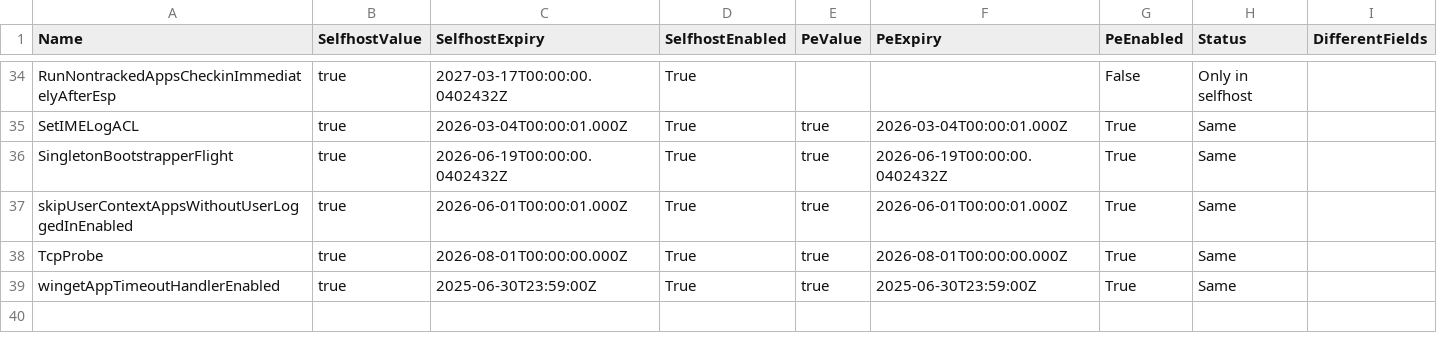
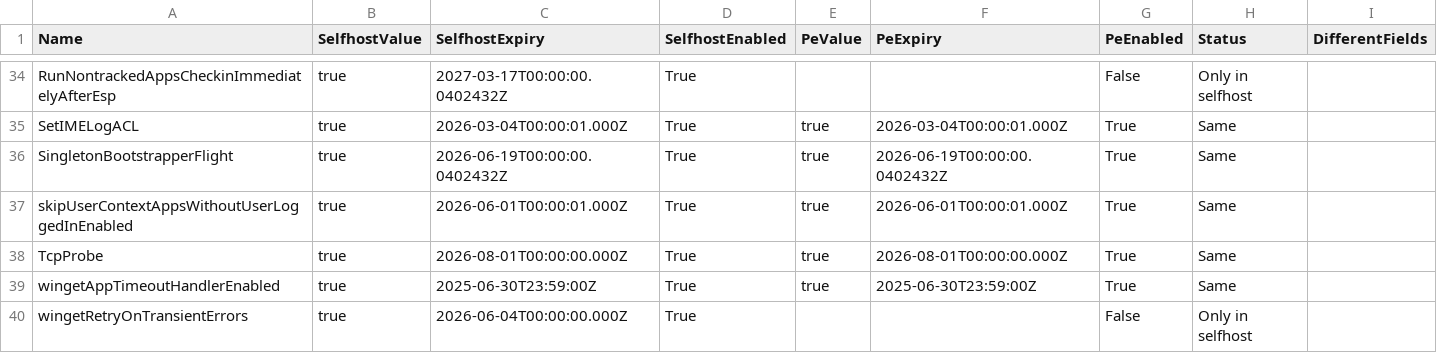
Before and after one commit to call4cloud-code/IME-Change-Tracker, a CSV file: sidecar-flights/latest/sidecar_tracker_comparison.csv, drawn as a sheet; only a part is shown, gaps mark what is left out.

Commit message:
Update SideCar flight tracker 2026-06-25 07:00:09Z

```diff
--- a/sidecar-flights/latest/sidecar_tracker_comparison.csv
+++ b/sidecar-flights/latest/sidecar_tracker_comparison.csv
@@ -39 +39,2 @@ TcpProbe,true,2026-08-01T00:00:00.000Z,True,true,2026-08-01T00:00:00.000Z,True,S
 wingetAppTimeoutHandlerEnabled,true,2025-06-30T23:59:00Z,True,true,2025-06-30T23:59:00Z,True,Same,
+wingetRetryOnTransientErrors,true,2026-06-04T00:00:00.000Z,True,,,False,Only in selfhost,
```
